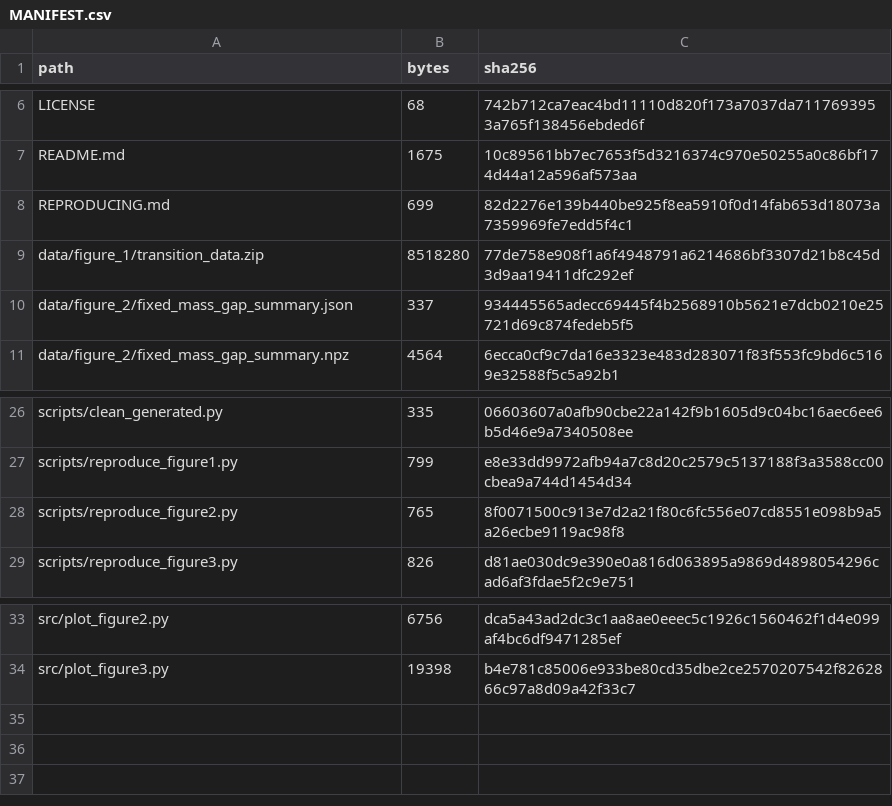
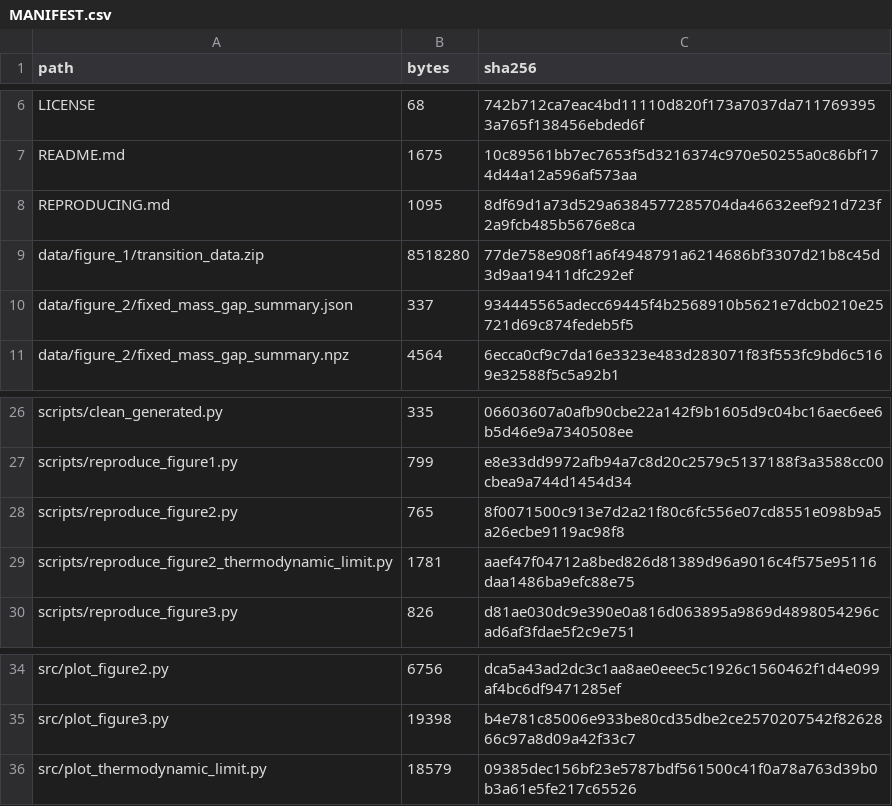
Before and after one commit to IKEDAKAZUKI/Quantum-Information-Dynamics-in-de-Sitter-Space, a CSV file: QED in dS/MANIFEST.csv, drawn as a sheet; only a part is shown, gaps mark what is left out.

Commit message:
Update manifest for thermodynamic-limit workflow

```diff
--- a/QED in dS/MANIFEST.csv
+++ b/QED in dS/MANIFEST.csv
@@ -7,3 +7,3 @@ LICENSE,68,742b712ca7eac4bd11110d820f173a7037da7117693953a765f138456ebded6f
 README.md,1675,10c89561bb7ec7653f5d3216374c970e50255a0c86bf174d44a12a596af573aa
-REPRODUCING.md,699,82d2276e139b440be925f8ea5910f0d14fab653d18073a7359969fe7edd5f4c1
+REPRODUCING.md,1095,8df69d1a73d529a6384577285704da46632eef921d723f2a9fcb485b5676e8ca
 data/figure_1/transition_data.zip,8518280,77de758e908f1a6f4948791a6214686bf3307d21b8c45d3d9aa19411dfc292ef
@@ -28,2 +28,3 @@ scripts/reproduce_figure1.py,799,e8e33dd9972afb94a7c8d20c2579c5137188f3a3588cc00
 scripts/reproduce_figure2.py,765,8f0071500c913e7d2a21f80c6fc556e07cd8551e098b9a5a26ecbe9119ac98f8
+scripts/reproduce_figure2_thermodynamic_limit.py,1781,aaef47f04712a8bed826d81389d96a9016c4f575e95116daa1486ba9efc88e75
 scripts/reproduce_figure3.py,826,d81ae030dc9e390e0a816d063895a9869d4898054296cad6af3fdae5f2c9e751
@@ -34 +35,2 @@ src/plot_figure2.py,6756,dca5a43ad2dc3c1aa8ae0eeec5c1926c1560462f1d4e099af4bc6df
 src/plot_figure3.py,19398,b4e781c85006e933be80cd35dbe2ce2570207542f8262866c97a8d09a42f33c7
+src/plot_thermodynamic_limit.py,18579,09385dec156bf23e5787bdf561500c41f0a78a763d39b0b3a61e5fe217c65526
```
